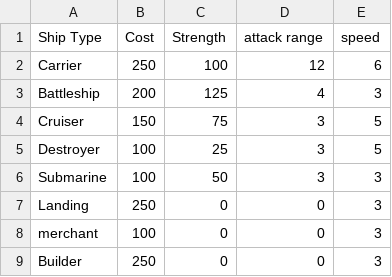
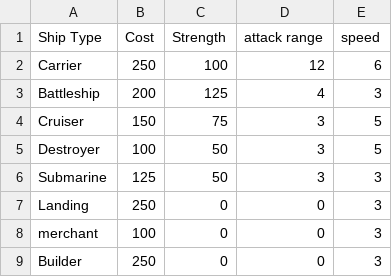
Before and after one commit to nicksrusso/Battleboats, a CSV file: battleboats/core/config/shipTypes.csv, drawn as a sheet.

Commit message:
Destroyer strength 50, DD vs sub modifier 2, sub cost 125 (#56) [skip ci]
Nick's follow-up rebalance. DD->SS P_kill stays 0.80 (x = 50*2/50 = 2, k = 2).
Cheap-hull cutoff moves to 125 so the sub still counts as cheap, matching
buydiv.CHEAP_HULLS. Fixtures and docs updated.

```diff
--- a/battleboats/core/config/shipTypes.csv
+++ b/battleboats/core/config/shipTypes.csv
@@ -4,4 +4,4 @@ Battleship,200,125,4,3
 Cruiser,150,75,3,5
-Destroyer,100,25,3,5
-Submarine,100,50,3,3
+Destroyer,100,50,3,5
+Submarine,125,50,3,3
 Landing ,250,0,0,3
```
Also changed, not shown: 10 other files.
